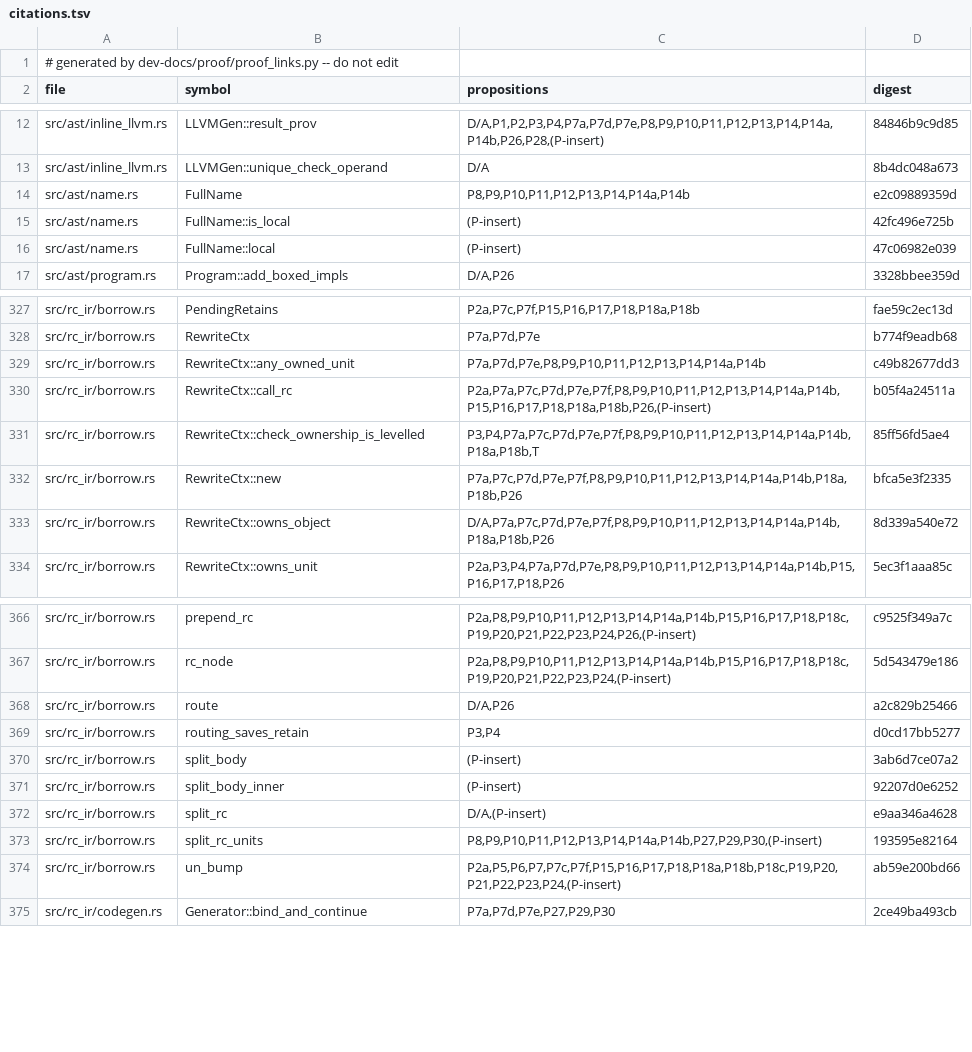
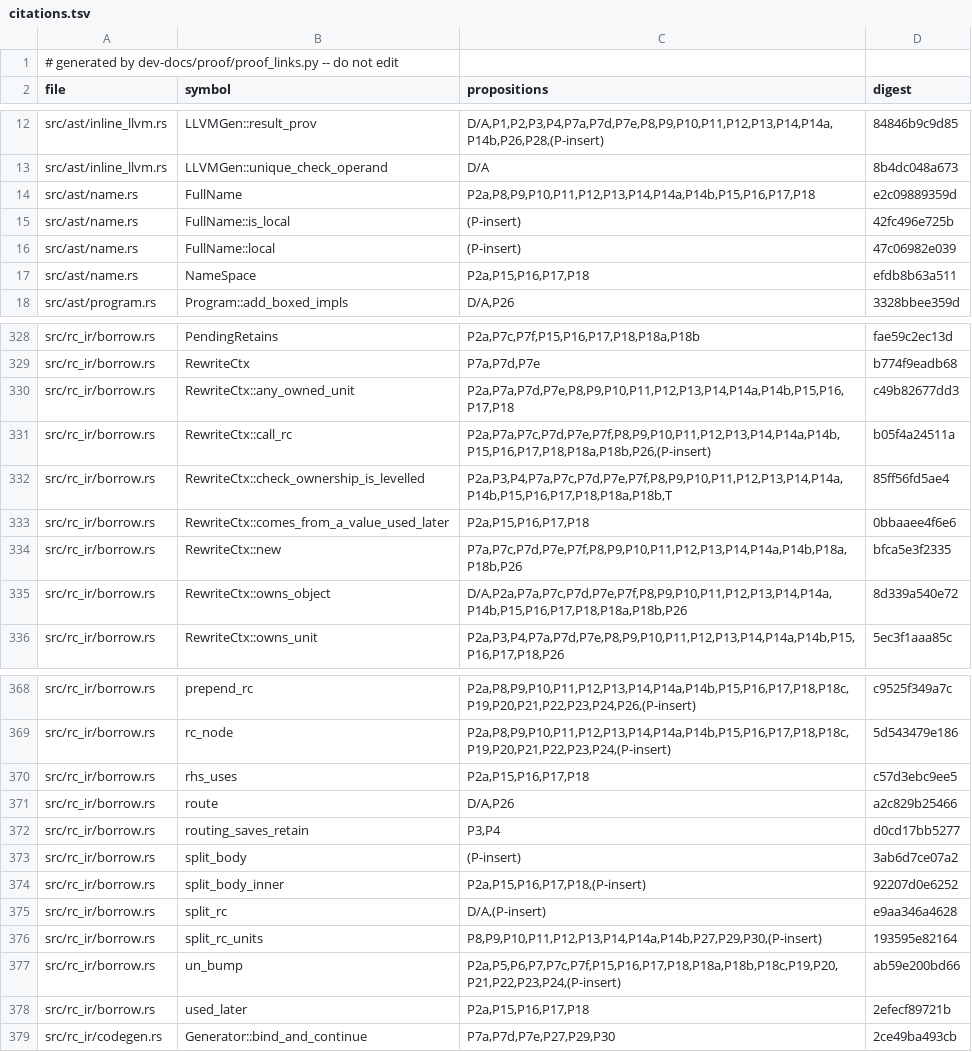
Before and after one commit to tttmmmyyyy/fixlang, a TSV file: dev-docs/proof/rc_ir/borrow-cancel/citations.tsv, drawn as a sheet; only a part is shown, gaps mark what is left out; the diff covers the shown part only.

```diff
--- a/dev-docs/proof/rc_ir/borrow-cancel/citations.tsv
+++ b/dev-docs/proof/rc_ir/borrow-cancel/citations.tsv
@@ -13,5 +13,6 @@ src/ast/inline_llvm.rs	LLVMGen::result_prov	D/A,P1,P2,P3,P4,P7a,P7d,P7e,P8,P9,P1
 src/ast/inline_llvm.rs	LLVMGen::unique_check_operand	D/A	8b4dc048a673
-src/ast/name.rs	FullName	P8,P9,P10,P11,P12,P13,P14,P14a,P14b	e2c09889359d
+src/ast/name.rs	FullName	P2a,P8,P9,P10,P11,P12,P13,P14,P14a,P14b,P15,P16,P17,P18	e2c09889359d
 src/ast/name.rs	FullName::is_local	(P-insert)	42fc496e725b
 src/ast/name.rs	FullName::local	(P-insert)	47c06982e039
+src/ast/name.rs	NameSpace	P2a,P15,P16,P17,P18	efdb8b63a511
 src/ast/program.rs	Program::add_boxed_impls	D/A,P26	3328bbee359d
@@ -328,7 +329,8 @@ src/rc_ir/borrow.rs	PendingRetains	P2a,P7c,P7f,P15,P16,P17,P18,P18a,P18b	fae59c2
 src/rc_ir/borrow.rs	RewriteCtx	P7a,P7d,P7e	b774f9eadb68
-src/rc_ir/borrow.rs	RewriteCtx::any_owned_unit	P7a,P7d,P7e,P8,P9,P10,P11,P12,P13,P14,P14a,P14b	c49b82677dd3
+src/rc_ir/borrow.rs	RewriteCtx::any_owned_unit	P2a,P7a,P7d,P7e,P8,P9,P10,P11,P12,P13,P14,P14a,P14b,P15,P16,P17,P18	c49b82677dd3
 src/rc_ir/borrow.rs	RewriteCtx::call_rc	P2a,P7a,P7c,P7d,P7e,P7f,P8,P9,P10,P11,P12,P13,P14,P14a,P14b,P15,P16,P17,P18,P18a,P18b,P26,(P-insert)	b05f4a24511a
-src/rc_ir/borrow.rs	RewriteCtx::check_ownership_is_levelled	P3,P4,P7a,P7c,P7d,P7e,P7f,P8,P9,P10,P11,P12,P13,P14,P14a,P14b,P18a,P18b,T	85ff56fd5ae4
+src/rc_ir/borrow.rs	RewriteCtx::check_ownership_is_levelled	P2a,P3,P4,P7a,P7c,P7d,P7e,P7f,P8,P9,P10,P11,P12,P13,P14,P14a,P14b,P15,P16,P17,P18,P18a,P18b,T	85ff56fd5ae4
+src/rc_ir/borrow.rs	RewriteCtx::comes_from_a_value_used_later	P2a,P15,P16,P17,P18	0bbaaee4f6e6
 src/rc_ir/borrow.rs	RewriteCtx::new	P7a,P7c,P7d,P7e,P7f,P8,P9,P10,P11,P12,P13,P14,P14a,P14b,P18a,P18b,P26	bfca5e3f2335
-src/rc_ir/borrow.rs	RewriteCtx::owns_object	D/A,P7a,P7c,P7d,P7e,P7f,P8,P9,P10,P11,P12,P13,P14,P14a,P14b,P18a,P18b,P26	8d339a540e72
+src/rc_ir/borrow.rs	RewriteCtx::owns_object	D/A,P2a,P7a,P7c,P7d,P7e,P7f,P8,P9,P10,P11,P12,P13,P14,P14a,P14b,P15,P16,P17,P18,P18a,P18b,P26	8d339a540e72
 src/rc_ir/borrow.rs	RewriteCtx::owns_unit	P2a,P3,P4,P7a,P7d,P7e,P8,P9,P10,P11,P12,P13,P14,P14a,P14b,P15,P16,P17,P18,P26	5ec3f1aaa85c
@@ -367,2 +369,3 @@ src/rc_ir/borrow.rs	prepend_rc	P2a,P8,P9,P10,P11,P12,P13,P14,P14a,P14b,P15,P16,P
 src/rc_ir/borrow.rs	rc_node	P2a,P8,P9,P10,P11,P12,P13,P14,P14a,P14b,P15,P16,P17,P18,P18c,P19,P20,P21,P22,P23,P24,(P-insert)	5d543479e186
+src/rc_ir/borrow.rs	rhs_uses	P2a,P15,P16,P17,P18	c57d3ebc9ee5
 src/rc_ir/borrow.rs	route	D/A,P26	a2c829b25466
@@ -370,3 +373,3 @@ src/rc_ir/borrow.rs	routing_saves_retain	P3,P4	d0cd17bb5277
 src/rc_ir/borrow.rs	split_body	(P-insert)	3ab6d7ce07a2
-src/rc_ir/borrow.rs	split_body_inner	(P-insert)	92207d0e6252
+src/rc_ir/borrow.rs	split_body_inner	P2a,P15,P16,P17,P18,(P-insert)	92207d0e6252
 src/rc_ir/borrow.rs	split_rc	D/A,(P-insert)	e9aa346a4628
@@ -374,2 +377,3 @@ src/rc_ir/borrow.rs	split_rc_units	P8,P9,P10,P11,P12,P13,P14,P14a,P14b,P27,P29,P
 src/rc_ir/borrow.rs	un_bump	P2a,P5,P6,P7,P7c,P7f,P15,P16,P17,P18,P18a,P18b,P18c,P19,P20,P21,P22,P23,P24,(P-insert)	ab59e200bd66
+src/rc_ir/borrow.rs	used_later	P2a,P15,P16,P17,P18	2efecf89721b
 src/rc_ir/codegen.rs	Generator::bind_and_continue	P7a,P7d,P7e,P27,P29,P30	2ce49ba493cb
```
Also changed, not shown: 18 edited cells elsewhere in this file, 7 other files.
